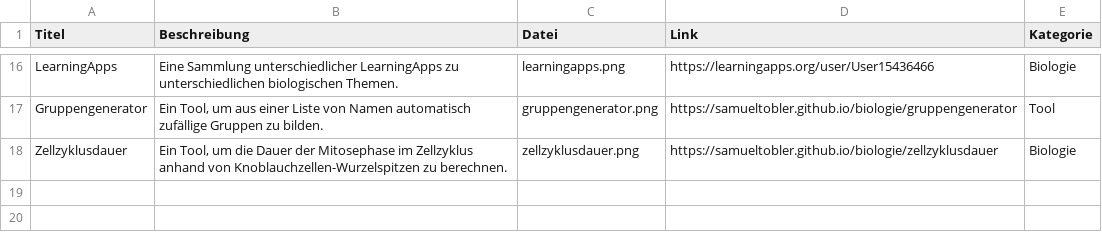
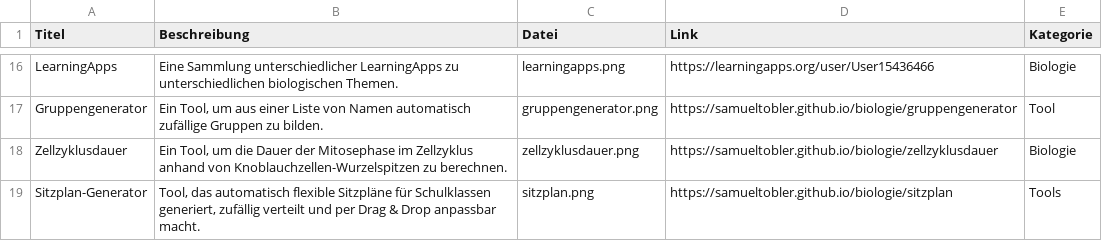
Before and after one commit to samueltobler/samueltobler.github.io, a CSV file: gymi-tools/data.csv, drawn as a sheet; only a part is shown, gaps mark what is left out.

Commit message:
sitzplan

```diff
--- a/gymi-tools/data.csv
+++ b/gymi-tools/data.csv
@@ -18 +18,2 @@ Gruppengenerator; Ein Tool, um aus einer Liste von Namen automatisch zufällige
 Zellzyklusdauer; Ein Tool, um die Dauer der Mitosephase im Zellzyklus anhand von Knoblauchzellen-Wurzelspitzen zu berechnen.; zellzyklusdauer.png; https://samueltobler.github.io/biologie/zellzyklusdauer; Biologie
+Sitzplan-Generator; Tool, das automatisch flexible Sitzpläne für Schulklassen generiert, zufällig verteilt und per Drag & Drop anpassbar macht.; sitzplan.png; https://samueltobler.github.io/biologie/sitzplan; Tools
```
Also changed, not shown: 1 other file.
